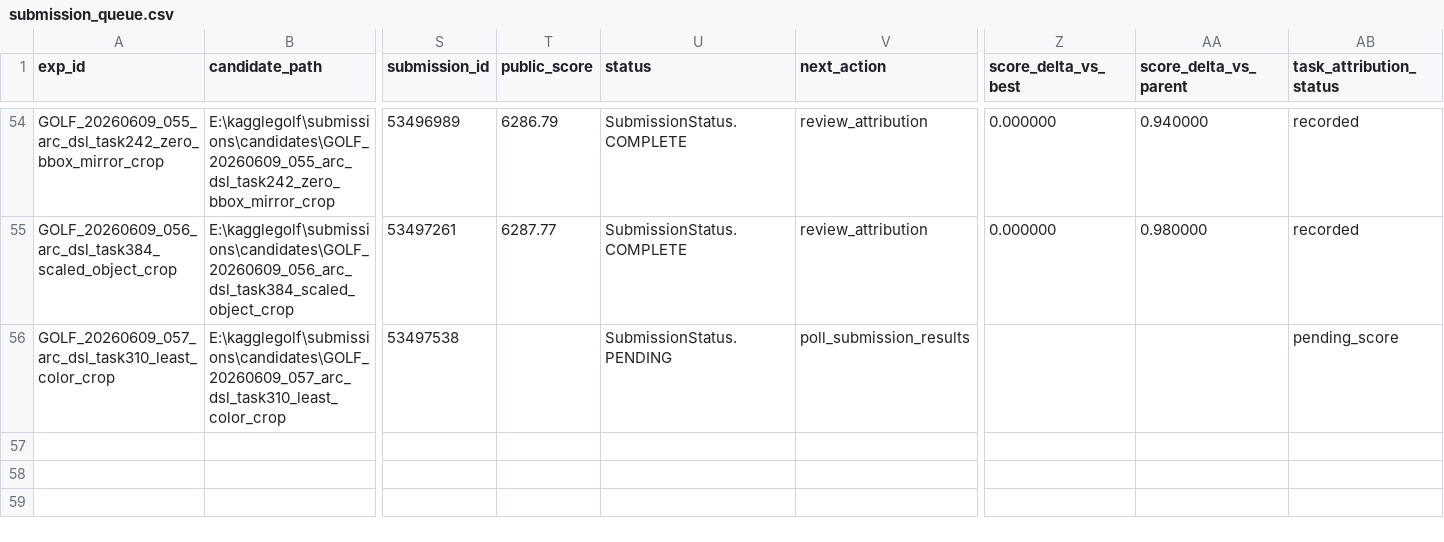
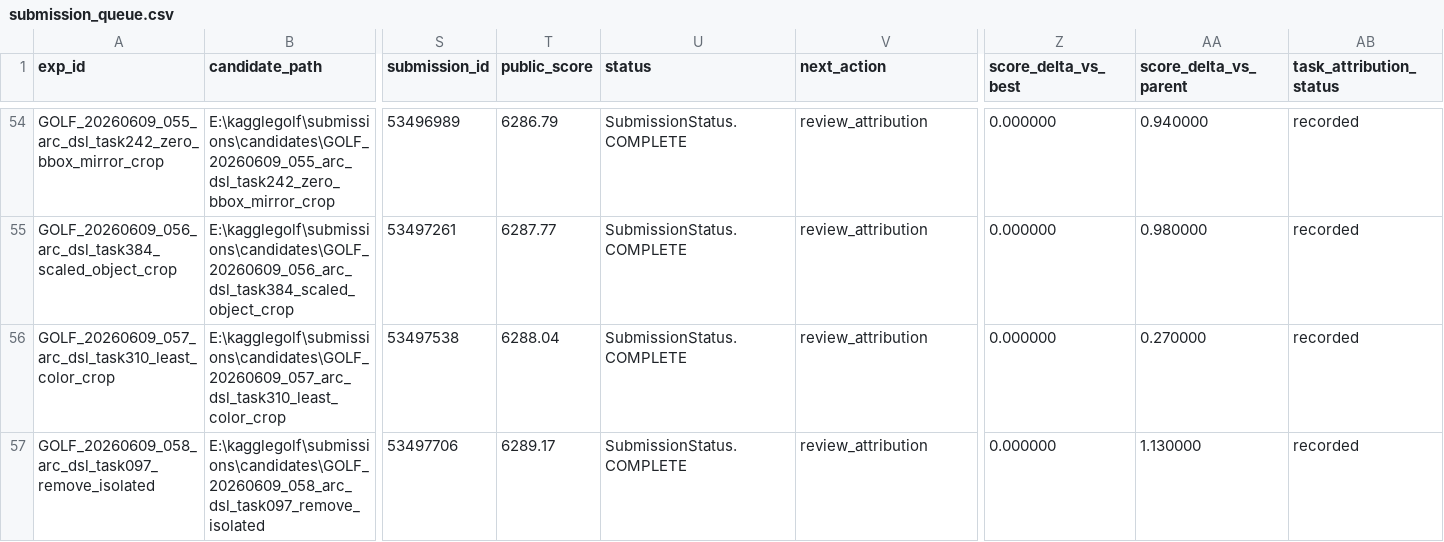
Before and after one commit to whzy3185/kagglegolf, a CSV file: experiments/submission_queue.csv, drawn as a sheet; only a part is shown, gaps mark what is left out; rows hold the shown columns only; the diff names each change by its address in the sheet, - before the commit and + after, or states it on an @@ line.

```diff
--- a/experiments/submission_queue.csv
+++ b/experiments/submission_queue.csv
-T56 (public_score): (empty)
+T56 (public_score): 6288.04
-U56 (status): SubmissionStatus.PENDING
+U56 (status): SubmissionStatus.COMPLETE
-V56 (next_action): poll_submission_results
+V56 (next_action): review_attribution
-Z56 (score_delta_vs_best): (empty)
+Z56 (score_delta_vs_best): 0.000000
-AA56 (score_delta_vs_parent): (empty)
+AA56 (score_delta_vs_parent): 0.270000
-AB56 (task_attribution_status): pending_score
+AB56 (task_attribution_status): recorded
+row 57: GOLF_20260609_058_arc_dsl_task097_remove_isolated | E:\kagglegolf\submissions\candidates\GOLF_20260609_058_arc_dsl_task097_remove_isolated | 53497706 | 6289.17 | SubmissionStatus.COMPLETE | review_attribution | 0.000000 | 1.130000 | recorded
```
Also changed, not shown: experiments/experiments.csv, experiments/notebook_queue.csv, 35 other files.
